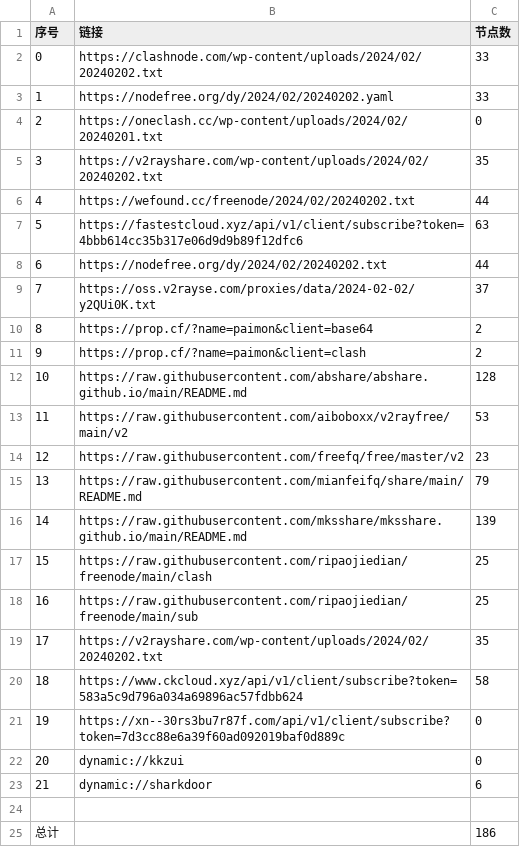
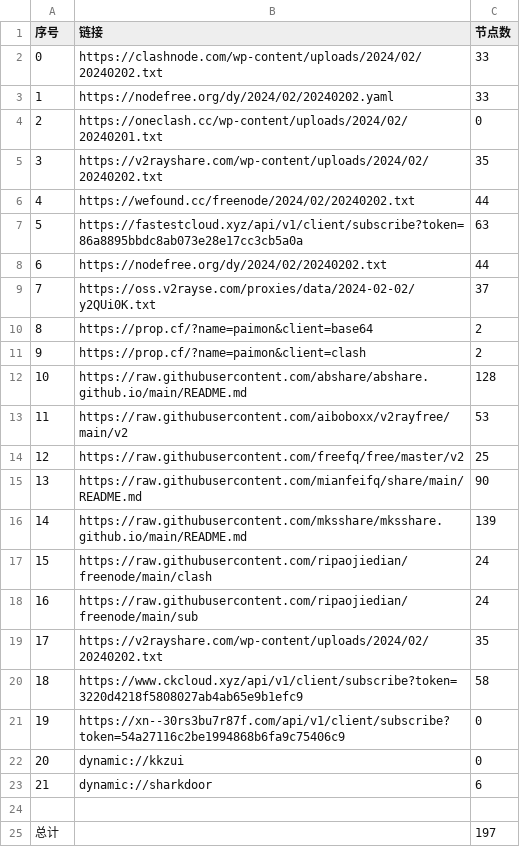
Before and after one commit to PrimarySchoolChief/NoMoreWalls, a CSV file: list_result.csv, drawn as a sheet.

```diff
--- a/list_result.csv
+++ b/list_result.csv
@@ -6,3 +6,3 @@
 4,https://wefound.cc/freenode/2024/02/20240202.txt,44
-5,https://fastestcloud.xyz/api/v1/client/subscribe?token=4bbb614cc35b317e06d9d9b89f12dfc6,63
+5,https://fastestcloud.xyz/api/v1/client/subscribe?token=86a8895bbdc8ab073e28e17cc3cb5a0a,63
 6,https://nodefree.org/dy/2024/02/20240202.txt,44
@@ -13,10 +13,10 @@
 11,https://raw.githubusercontent.com/aiboboxx/v2rayfree/main/v2,53
-12,https://raw.githubusercontent.com/freefq/free/master/v2,23
-13,https://raw.githubusercontent.com/mianfeifq/share/main/README.md,79
+12,https://raw.githubusercontent.com/freefq/free/master/v2,25
+13,https://raw.githubusercontent.com/mianfeifq/share/main/README.md,90
 14,https://raw.githubusercontent.com/mksshare/mksshare.github.io/main/README.md,139
-15,https://raw.githubusercontent.com/ripaojiedian/freenode/main/clash,25
-16,https://raw.githubusercontent.com/ripaojiedian/freenode/main/sub,25
+15,https://raw.githubusercontent.com/ripaojiedian/freenode/main/clash,24
+16,https://raw.githubusercontent.com/ripaojiedian/freenode/main/sub,24
 17,https://v2rayshare.com/wp-content/uploads/2024/02/20240202.txt,35
-18,https://www.ckcloud.xyz/api/v1/client/subscribe?token=583a5c9d796a034a69896ac57fdbb624,58
-19,https://xn--30rs3bu7r87f.com/api/v1/client/subscribe?token=7d3cc88e6a39f60ad092019baf0d889c,0
+18,https://www.ckcloud.xyz/api/v1/client/subscribe?token=3220d4218f5808027ab4ab65e9b1efc9,58
+19,https://xn--30rs3bu7r87f.com/api/v1/client/subscribe?token=54a27116c2be1994868b6fa9c75406c9,0
 20,dynamic://kkzui,0
@@ -24,2 +24,2 @@
 
-总计,,186
+总计,,197
```
Also changed, not shown: 13 other files.
